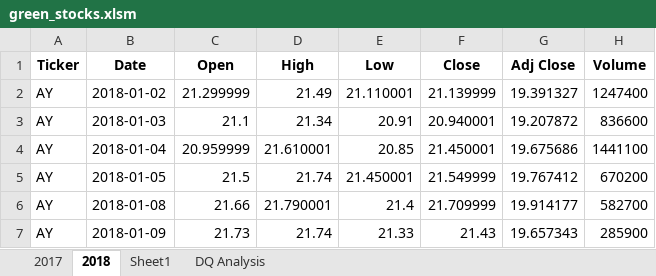
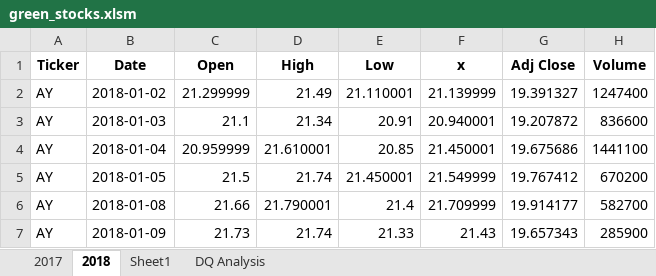
Before and after one commit to jdrobotya/stock-analysis, an Excel workbook: green_stocks.xlsm, sheet 2018, drawn as a sheet; only a part is shown; values as stored, in another font and other column widths than the file's, no borders; the diff names each change by its address in the sheet, - before the commit and + after, or states it on an @@ line.

Commit message:
Add files via upload

```diff
--- a/green_stocks.xlsm (sheet 2018)
+++ b/green_stocks.xlsm (sheet 2018)
-F1: Close
+F1: x
```
Also changed, not shown: sheet DQ Analysis.
